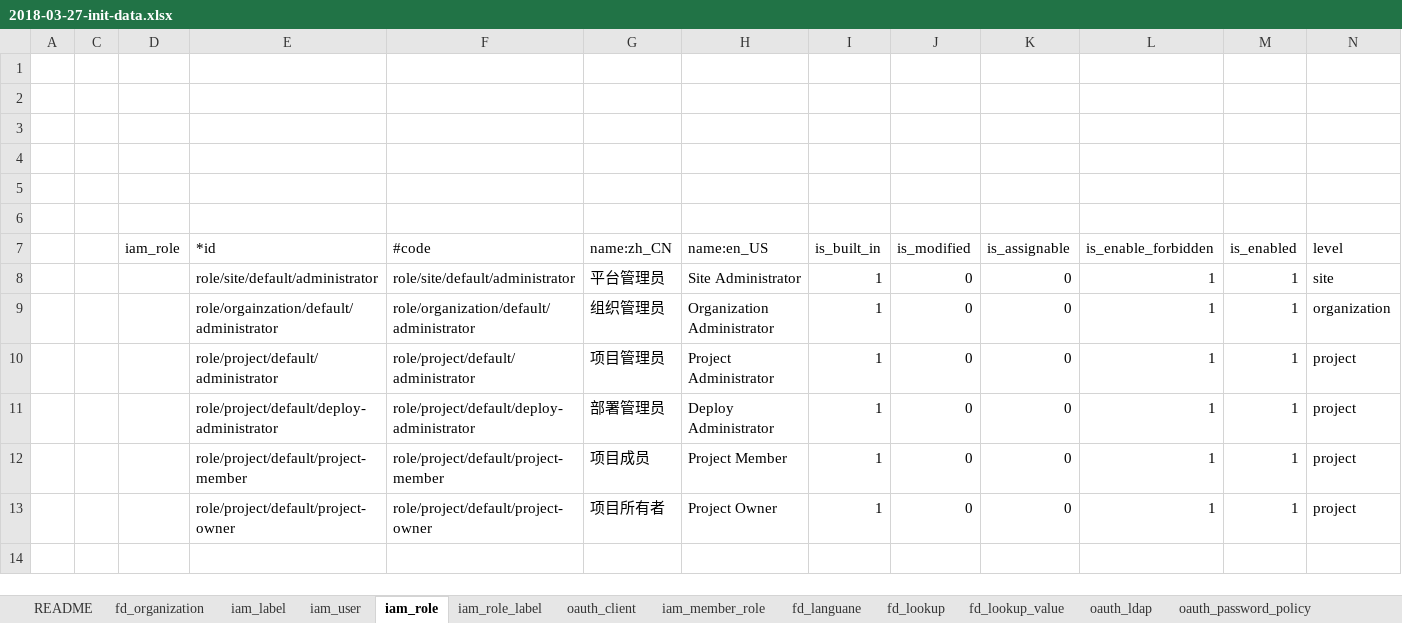
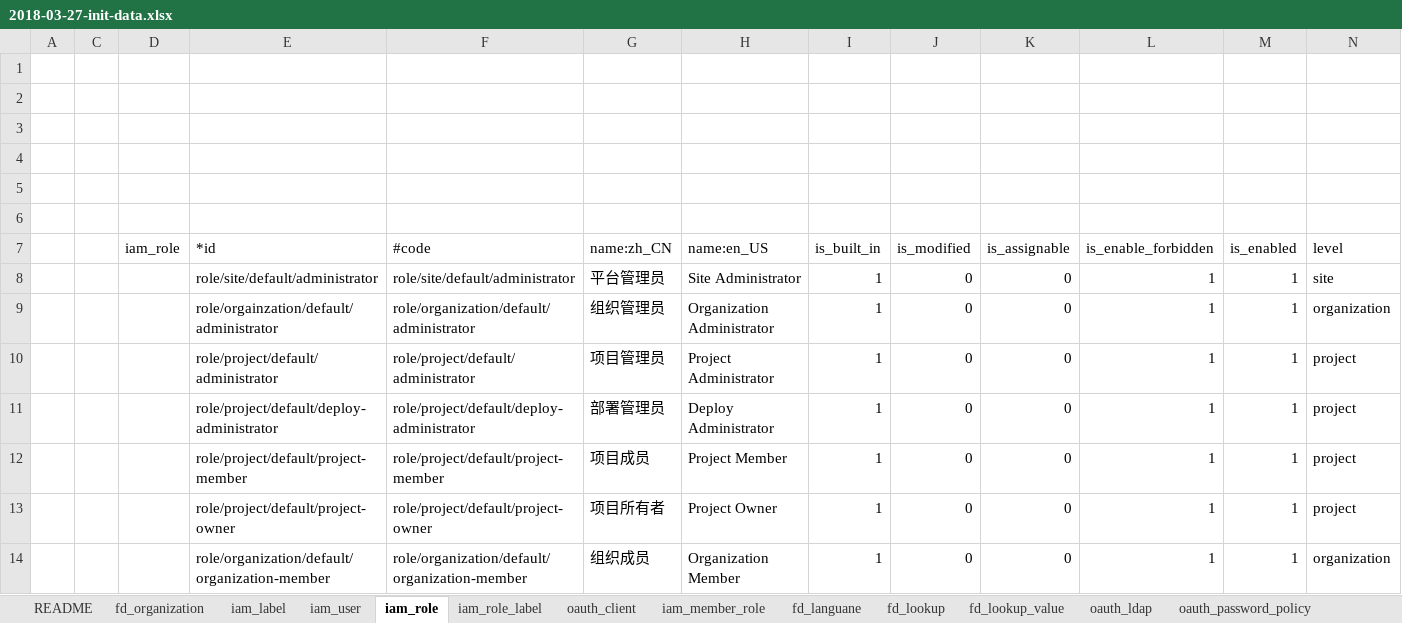
Before and after one commit to choerodon/iam-service, an Excel workbook: src/main/resources/script/db/2018-03-27-init-data.xlsx, sheet iam_role, drawn as a sheet; values as stored, in another font and other column widths than the file's, no borders; the diff names each change by its address in the sheet, - before the commit and + after, or states it on an @@ line.

```diff
--- a/src/main/resources/script/db/2018-03-27-init-data.xlsx (sheet iam_role)
+++ b/src/main/resources/script/db/2018-03-27-init-data.xlsx (sheet iam_role)
+row 14:  |  |  | role/organization/default/organization-member | role/organization/default/organization-member | 组织成员 | Organization Member | 1 | 0 | 0 | 1 | 1 | organization
```
Also changed, not shown: sheet iam_role_label, 2 other files.
